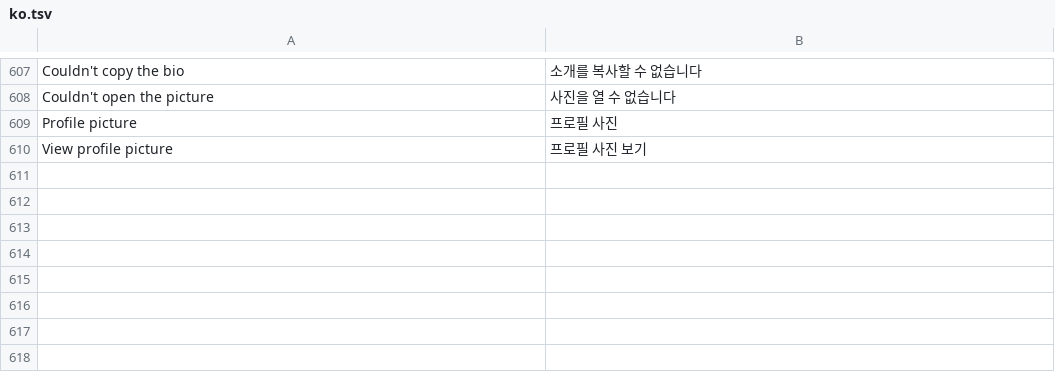
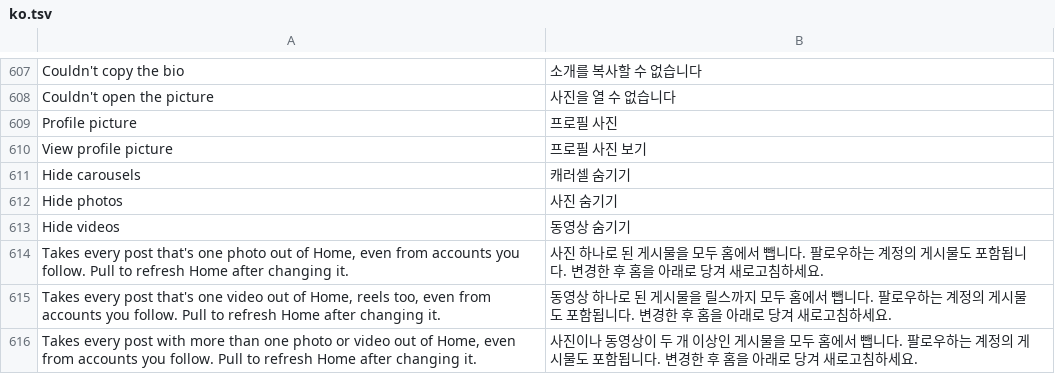
Before and after one commit to Chazy12/HushGram, a TSV file: extensions/shared/library/src/main/l10n/ko.tsv, drawn as a sheet; only a part is shown, gaps mark what is left out.

Commit message:
feat(feed): hide videos, photos or carousels in Home
Hide suggested posts gains three switches, off to start, that take every post of one type out of Home, followed accounts included. The filter sits on Home's two reads, the same ones Hide the home feed uses, so Explore's chain and the shop and ad feeds keep their posts. A post's type comes from the field the feed item's factory from a Media writes (A0u on 450) and Media's media_type getter. A build where either can't be told gets the rest of the patch alone and the switches stay hidden.

HideHomeFeedPatch now finds Home's reads once (findHomeFeedReads) and writes any filter there (filterWith), so both patches share the lookup.

```diff
--- a/extensions/shared/library/src/main/l10n/ko.tsv
+++ b/extensions/shared/library/src/main/l10n/ko.tsv
@@ -610 +610,7 @@ Profile picture	프로필 사진
 View profile picture	프로필 사진 보기
+Hide carousels	캐러셀 숨기기
+Hide photos	사진 숨기기
+Hide videos	동영상 숨기기
+Takes every post that's one photo out of Home, even from accounts you follow. Pull to refresh Home after changing it.	사진 하나로 된 게시물을 모두 홈에서 뺍니다. 팔로우하는 계정의 게시물도 포함됩니다. 변경한 후 홈을 아래로 당겨 새로고침하세요.
+Takes every post that's one video out of Home, reels too, even from accounts you follow. Pull to refresh Home after changing it.	동영상 하나로 된 게시물을 릴스까지 모두 홈에서 뺍니다. 팔로우하는 계정의 게시물도 포함됩니다. 변경한 후 홈을 아래로 당겨 새로고침하세요.
+Takes every post with more than one photo or video out of Home, even from accounts you follow. Pull to refresh Home after changing it.	사진이나 동영상이 두 개 이상인 게시물을 모두 홈에서 뺍니다. 팔로우하는 계정의 게시물도 포함됩니다. 변경한 후 홈을 아래로 당겨 새로고침하세요.
```
Also changed, not shown: extensions/shared/library/src/main/l10n/de.tsv, extensions/shared/library/src/main/l10n/es.tsv, 20 other files.
